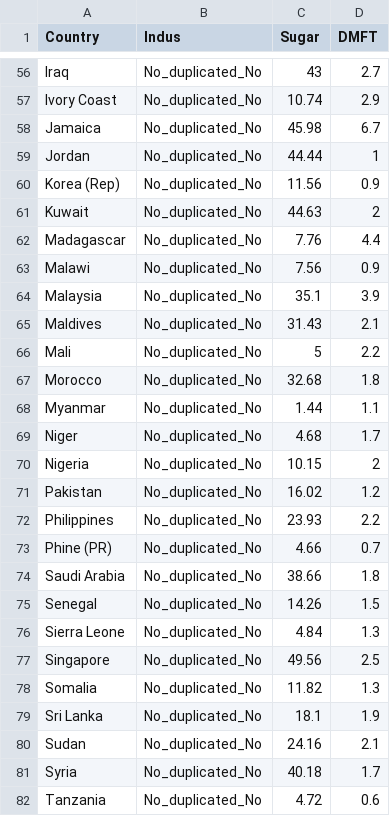
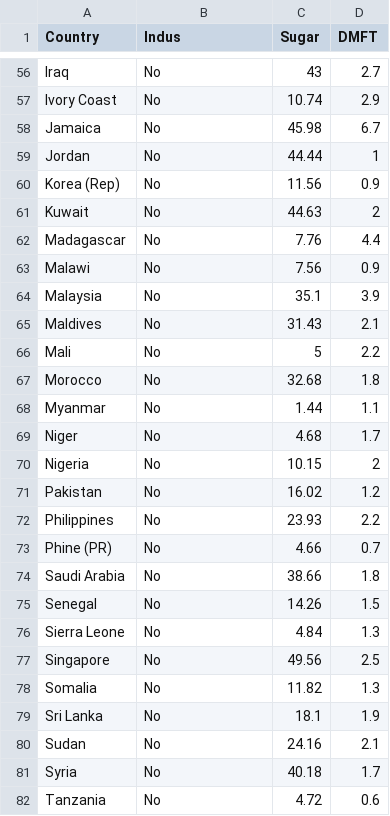
Before and after one commit to PeterKDunn/SRM-Textbook, a CSV file: Data/Dental.csv, drawn as a sheet; only a part is shown, gaps mark what is left out; the diff covers the shown part only.

```diff
--- a/Data/Dental.csv
+++ b/Data/Dental.csv
@@ -56,27 +56,27 @@
-"Iraq          ","No_duplicated_No",43,2.7
-"Ivory Coast   ","No_duplicated_No",10.74,2.9
-"Jamaica       ","No_duplicated_No",45.98,6.7
-"Jordan        ","No_duplicated_No",44.44,1
-"Korea (Rep)   ","No_duplicated_No",11.56,0.9
-"Kuwait        ","No_duplicated_No",44.63,2
-"Madagascar    ","No_duplicated_No",7.76,4.4
-"Malawi        ","No_duplicated_No",7.56,0.9
-"Malaysia      ","No_duplicated_No",35.1,3.9
-"Maldives      ","No_duplicated_No",31.43,2.1
-"Mali          ","No_duplicated_No",5,2.2
-"Morocco       ","No_duplicated_No",32.68,1.8
-"Myanmar       ","No_duplicated_No",1.44,1.1
-"Niger         ","No_duplicated_No",4.68,1.7
-"Nigeria       ","No_duplicated_No",10.15,2
-"Pakistan      ","No_duplicated_No",16.02,1.2
-"Philippines   ","No_duplicated_No",23.93,2.2
-"Phine (PR)    ","No_duplicated_No",4.66,0.7
-"Saudi Arabia  ","No_duplicated_No",38.66,1.8
-"Senegal       ","No_duplicated_No",14.26,1.5
-"Sierra Leone  ","No_duplicated_No",4.84,1.3
-"Singapore     ","No_duplicated_No",49.56,2.5
-"Somalia       ","No_duplicated_No",11.82,1.3
-"Sri Lanka     ","No_duplicated_No",18.1,1.9
-"Sudan         ","No_duplicated_No",24.16,2.1
-"Syria         ","No_duplicated_No",40.18,1.7
-"Tanzania      ","No_duplicated_No",4.72,0.6
+"Iraq          ","No",43,2.7
+"Ivory Coast   ","No",10.74,2.9
+"Jamaica       ","No",45.98,6.7
+"Jordan        ","No",44.44,1
+"Korea (Rep)   ","No",11.56,0.9
+"Kuwait        ","No",44.63,2
+"Madagascar    ","No",7.76,4.4
+"Malawi        ","No",7.56,0.9
+"Malaysia      ","No",35.1,3.9
+"Maldives      ","No",31.43,2.1
+"Mali          ","No",5,2.2
+"Morocco       ","No",32.68,1.8
+"Myanmar       ","No",1.44,1.1
+"Niger         ","No",4.68,1.7
+"Nigeria       ","No",10.15,2
+"Pakistan      ","No",16.02,1.2
+"Philippines   ","No",23.93,2.2
+"Phine (PR)    ","No",4.66,0.7
+"Saudi Arabia  ","No",38.66,1.8
+"Senegal       ","No",14.26,1.5
+"Sierra Leone  ","No",4.84,1.3
+"Singapore     ","No",49.56,2.5
+"Somalia       ","No",11.82,1.3
+"Sri Lanka     ","No",18.1,1.9
+"Sudan         ","No",24.16,2.1
+"Syria         ","No",40.18,1.7
+"Tanzania      ","No",4.72,0.6
```
Also changed, not shown: 63 edited cells elsewhere in this file, 12 other files.
